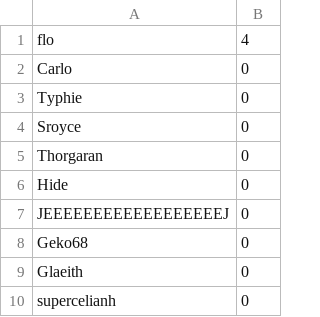
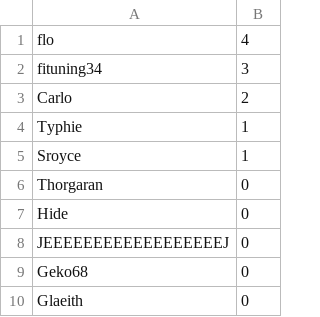
Before and after one commit to Flo3171/IFB_projet_Belote, a CSV file: IFB_projet/sauvegarde/leaderboard.csv, drawn as a sheet.

```diff
--- a/IFB_projet/sauvegarde/leaderboard.csv
+++ b/IFB_projet/sauvegarde/leaderboard.csv
@@ -1,5 +1,6 @@
 flo                 ;  4
-Carlo               ;  0
-Typhie              ;  0
-Sroyce              ;  0
+fituning34          ;  3
+Carlo               ;  2
+Typhie              ;  1
+Sroyce              ;  1
 Thorgaran           ;  0
@@ -9,2 +10 @@ Geko68              ;  0
 Glaeith             ;  0
-supercelianh        ;  0
```
Also changed, not shown: IFB_projet/sauvegarde/gestion_scores_joueurs.csv, 1 other file.
